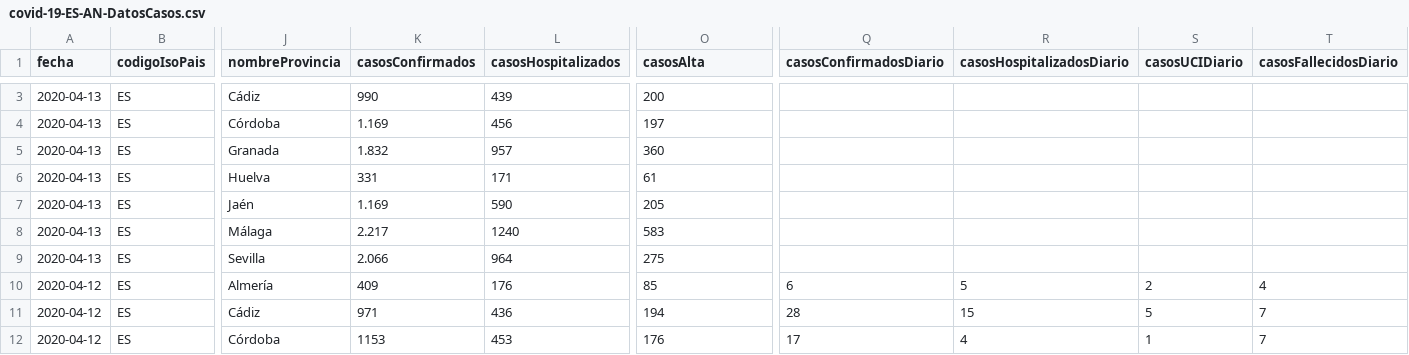
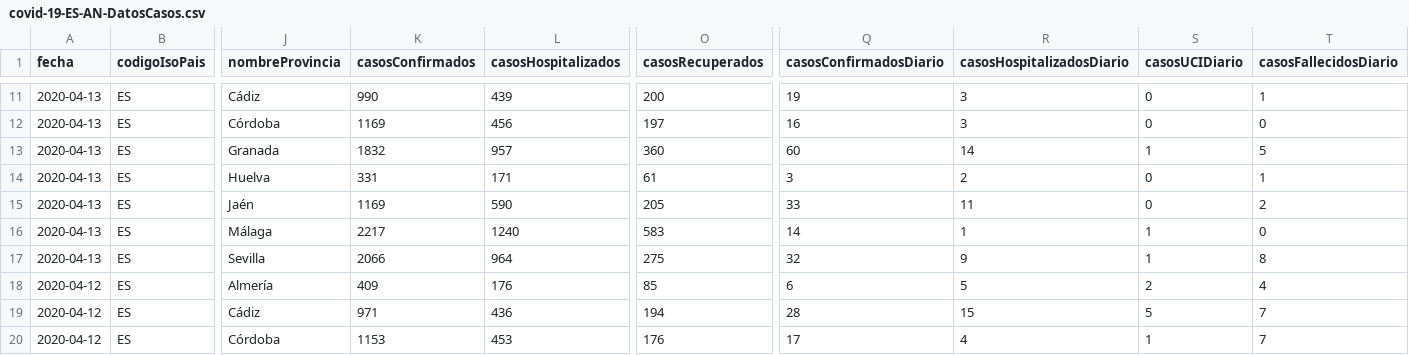
Before and after one commit to Secuoyas-Experience/covid-19-es, a CSV file: datos-comunidades-csv/covid-19-ES-AN-DatosCasos.csv, drawn as a sheet; only a part is shown, gaps mark what is left out; addresses are those after the commit; the diff covers the shown part only; the diff names each change by its address in the sheet, - before the commit and + after, or states it on an @@ line.

Commit message:
fix data update of Junta de Andalicia - manual

```diff
--- a/datos-comunidades-csv/covid-19-ES-AN-DatosCasos.csv
+++ b/datos-comunidades-csv/covid-19-ES-AN-DatosCasos.csv
-O1: casosAlta
+O1: casosRecuperados
-Q11 (casosConfirmadosDiario): (empty)
+Q11 (casosConfirmadosDiario): 19
-R11:R12 (casosHospitalizadosDiario): (empty)
+R11:R12 (casosHospitalizadosDiario): 3
-S11:S12 (casosUCIDiario): (empty)
+S11:S12 (casosUCIDiario): 0
-T11 (casosFallecidosDiario): (empty)
+T11 (casosFallecidosDiario): 1
-K12 (casosConfirmados): 1.169
+K12 (casosConfirmados): 1169
-Q12 (casosConfirmadosDiario): (empty)
+Q12 (casosConfirmadosDiario): 16
-T12 (casosFallecidosDiario): (empty)
+T12 (casosFallecidosDiario): 0
-K13 (casosConfirmados): 1.832
+K13 (casosConfirmados): 1832
-Q13 (casosConfirmadosDiario): (empty)
+Q13 (casosConfirmadosDiario): 60
-R13 (casosHospitalizadosDiario): (empty)
+R13 (casosHospitalizadosDiario): 14
-S13 (casosUCIDiario): (empty)
+S13 (casosUCIDiario): 1
-T13 (casosFallecidosDiario): (empty)
+T13 (casosFallecidosDiario): 5
-Q14 (casosConfirmadosDiario): (empty)
+Q14 (casosConfirmadosDiario): 3
-R14 (casosHospitalizadosDiario): (empty)
+R14 (casosHospitalizadosDiario): 2
-S14:S15 (casosUCIDiario): (empty)
+S14:S15 (casosUCIDiario): 0
-T14 (casosFallecidosDiario): (empty)
+T14 (casosFallecidosDiario): 1
-K15 (casosConfirmados): 1.169
+K15 (casosConfirmados): 1169
-Q15 (casosConfirmadosDiario): (empty)
+Q15 (casosConfirmadosDiario): 33
-R15 (casosHospitalizadosDiario): (empty)
+R15 (casosHospitalizadosDiario): 11
-T15 (casosFallecidosDiario): (empty)
+T15 (casosFallecidosDiario): 2
-K16 (casosConfirmados): 2.217
+K16 (casosConfirmados): 2217
-Q16 (casosConfirmadosDiario): (empty)
+Q16 (casosConfirmadosDiario): 14
-R16 (casosHospitalizadosDiario): (empty)
+R16 (casosHospitalizadosDiario): 1
-S16:S17 (casosUCIDiario): (empty)
+S16:S17 (casosUCIDiario): 1
-T16 (casosFallecidosDiario): (empty)
+T16 (casosFallecidosDiario): 0
-K17 (casosConfirmados): 2.066
+K17 (casosConfirmados): 2066
-Q17 (casosConfirmadosDiario): (empty)
+Q17 (casosConfirmadosDiario): 32
-R17 (casosHospitalizadosDiario): (empty)
+R17 (casosHospitalizadosDiario): 9
-T17 (casosFallecidosDiario): (empty)
+T17 (casosFallecidosDiario): 8
```
Also changed, not shown: 8 added rows and 4 edited cells elsewhere in this file, 1 other file.
